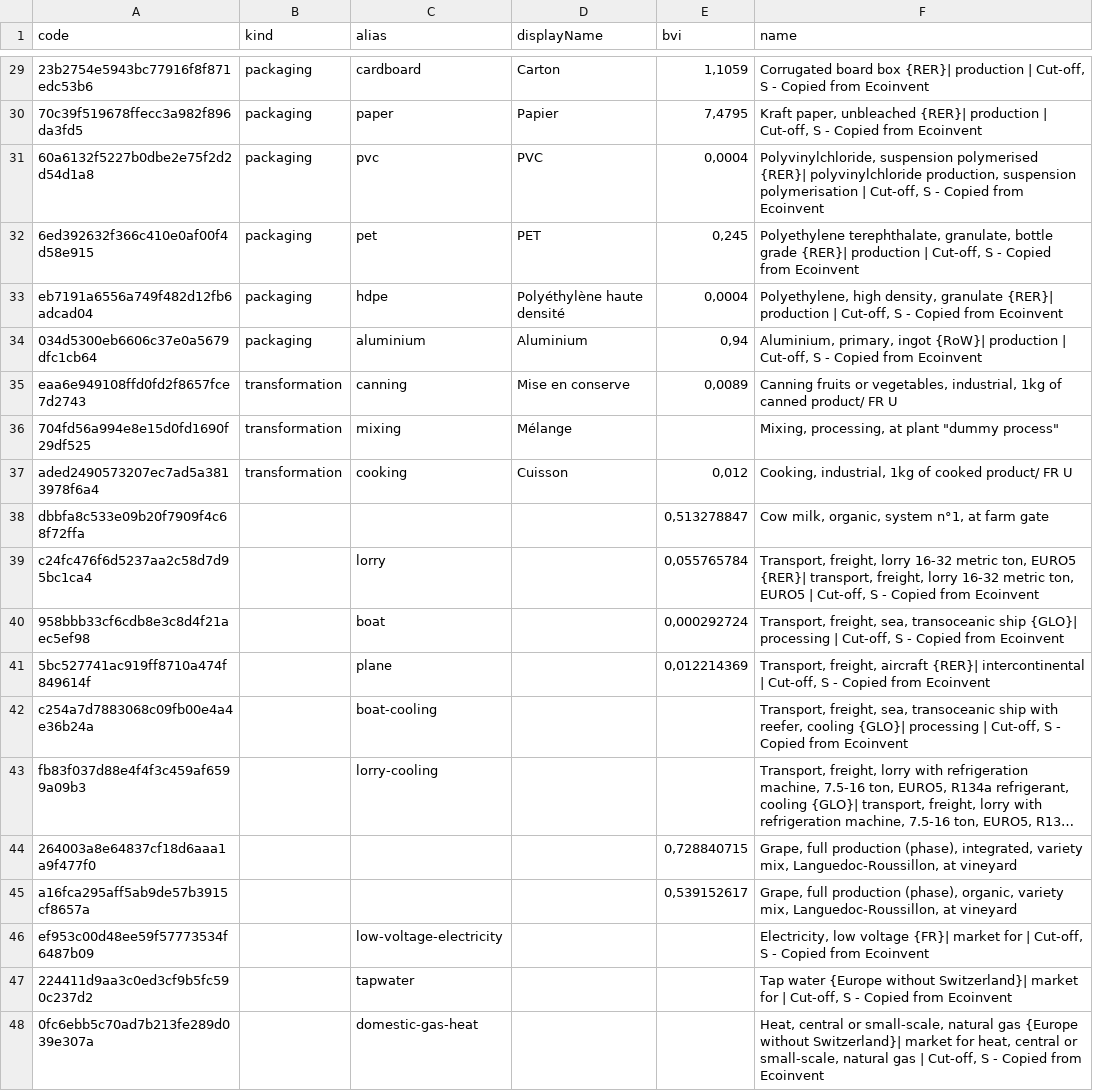
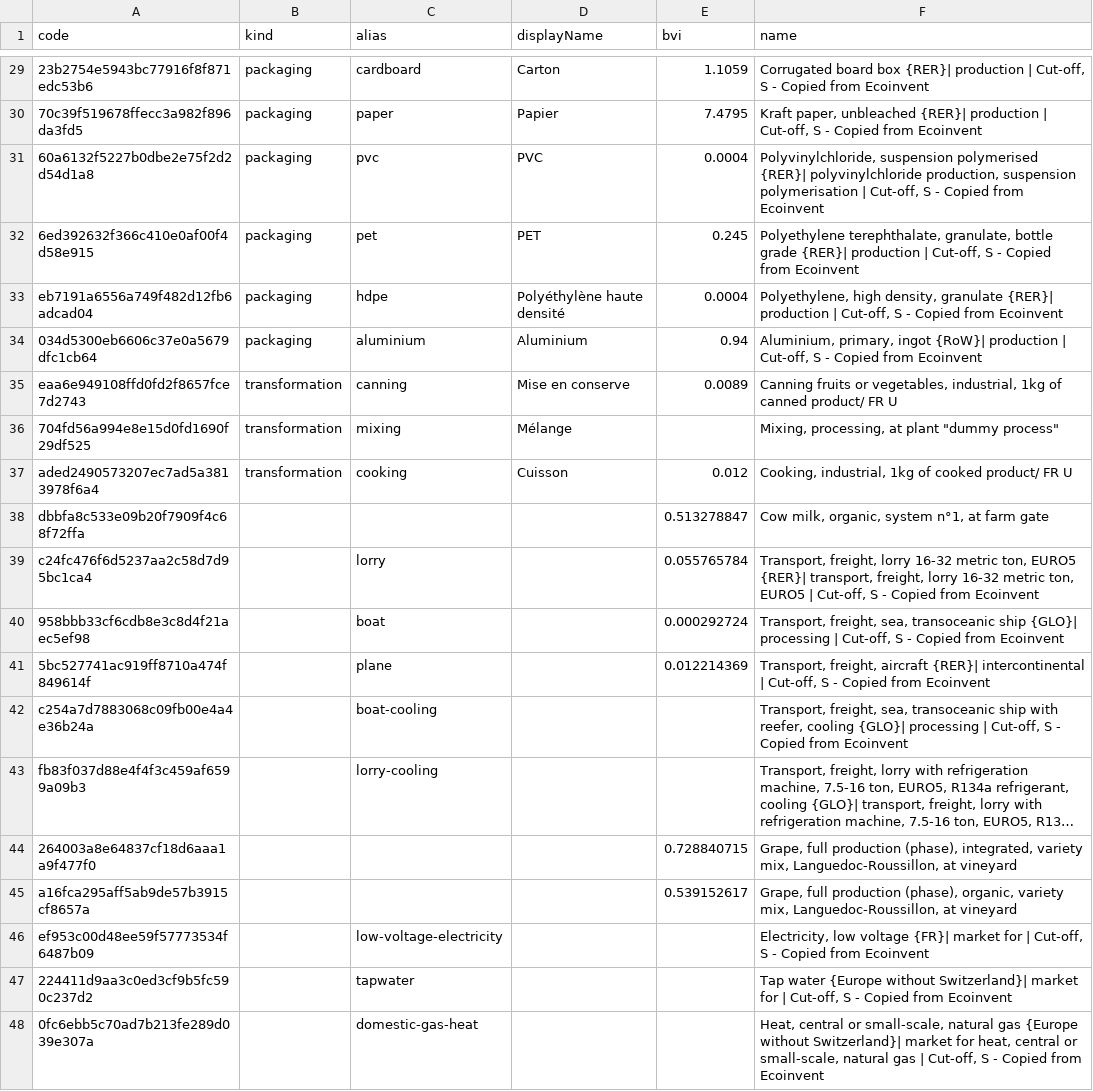
Before and after one commit to MTES-MCT/ecobalyse, a CSV file: data/food/export_agb/builder_processes_to_export.csv, drawn as a sheet; only a part is shown, gaps mark what is left out; long unchanged cells end in …; the diff covers the shown part only; the diff names each change by its address in the sheet, - before the commit and + after, or states it on an @@ line.

```diff
--- a/data/food/export_agb/builder_processes_to_export.csv
+++ b/data/food/export_agb/builder_processes_to_export.csv
-E29 (bvi): 1,1059
+E29 (bvi): 1.1059
-E30 (bvi): 7,4795
+E30 (bvi): 7.4795
-E31 (bvi): 0,0004
+E31 (bvi): 0.0004
-E32 (bvi): 0,245
+E32 (bvi): 0.245
-E33 (bvi): 0,0004
+E33 (bvi): 0.0004
-E34 (bvi): 0,94
+E34 (bvi): 0.94
-E35 (bvi): 0,0089
+E35 (bvi): 0.0089
-E37 (bvi): 0,012
+E37 (bvi): 0.012
-E38 (bvi): 0,513278847
+E38 (bvi): 0.513278847
-E39 (bvi): 0,055765784
+E39 (bvi): 0.055765784
-E40 (bvi): 0,000292724
+E40 (bvi): 0.000292724
-E41 (bvi): 0,012214369
+E41 (bvi): 0.012214369
-E44 (bvi): 0,728840715
+E44 (bvi): 0.728840715
-E45 (bvi): 0,539152617
+E45 (bvi): 0.539152617
```
Also changed, not shown: 26 edited cells elsewhere in this file.
